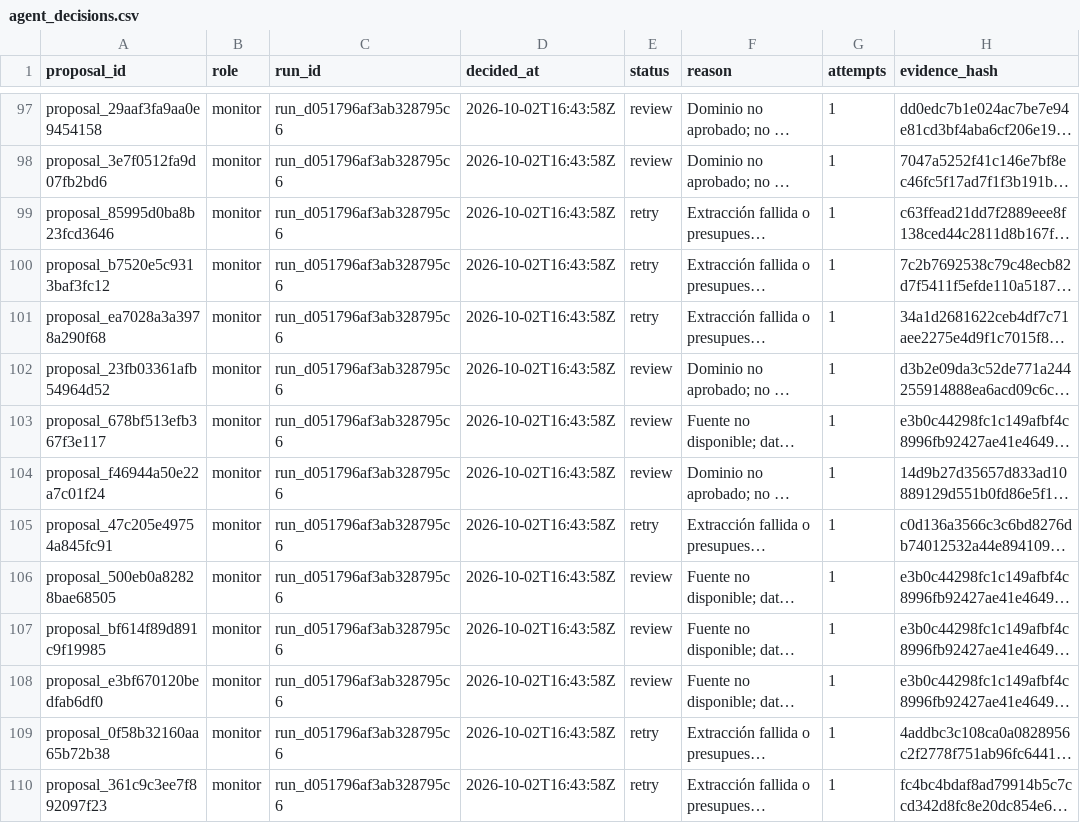
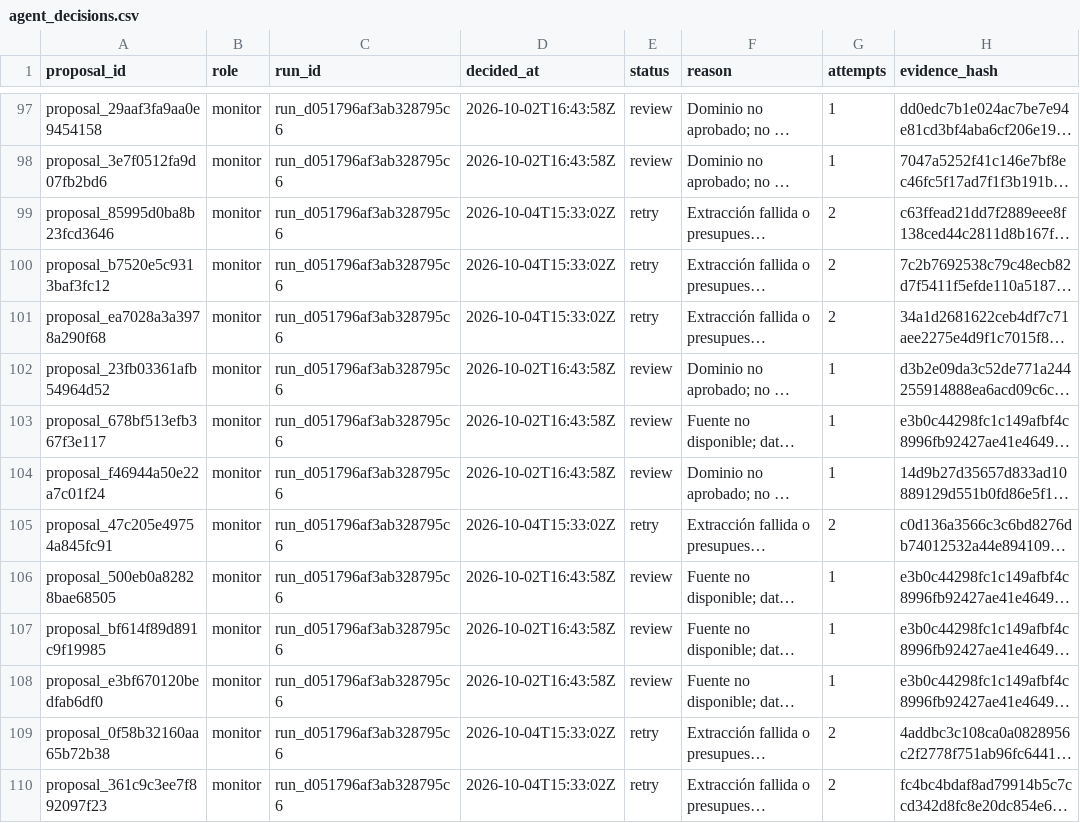
Before and after one commit to chincolcarrillo/oportunidades-internacionales, a CSV file: data/canonical/agent_decisions.csv, drawn as a sheet; only a part is shown, gaps mark what is left out; long unchanged cells end in …; the diff covers the shown part only; the diff names each change by its address in the sheet, - before the commit and + after, or states it on an @@ line.

```diff
--- a/data/canonical/agent_decisions.csv
+++ b/data/canonical/agent_decisions.csv
-D99:D101 (decided_at): 2026-10-02T16:43:58Z
+D99:D101 (decided_at): 2026-10-04T15:33:02Z
-G99:G101 (attempts): 1
+G99:G101 (attempts): 2
-D105 (decided_at): 2026-10-02T16:43:58Z
+D105 (decided_at): 2026-10-04T15:33:02Z
-G105 (attempts): 1
+G105 (attempts): 2
-D109:D110 (decided_at): 2026-10-02T16:43:58Z
+D109:D110 (decided_at): 2026-10-04T15:33:02Z
-G109:G110 (attempts): 1
+G109:G110 (attempts): 2
```
Also changed, not shown: 5 added rows and 104 edited cells elsewhere in this file, data/canonical/calls.csv, data/canonical/opportunities.csv, 14 other files.
